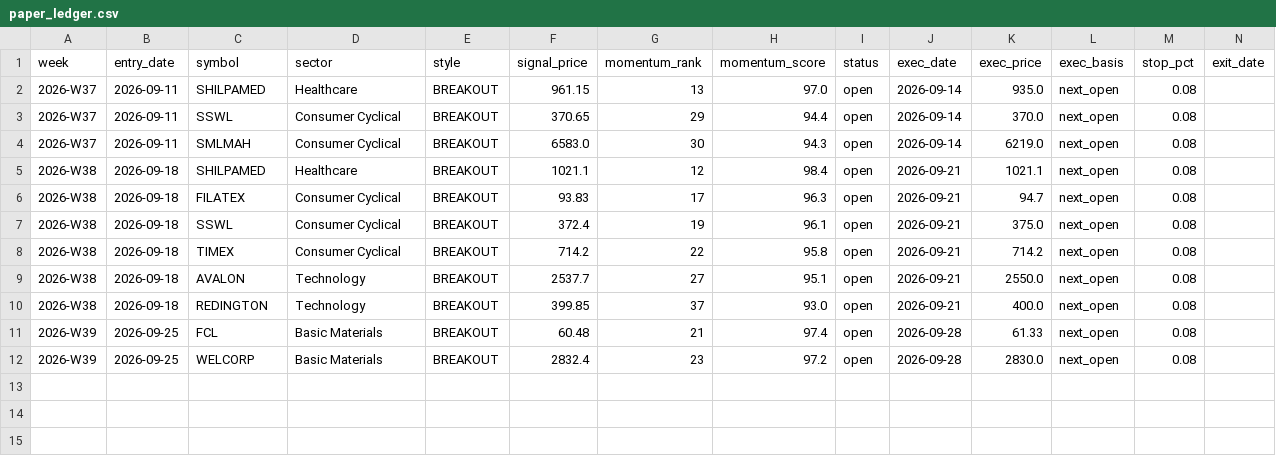
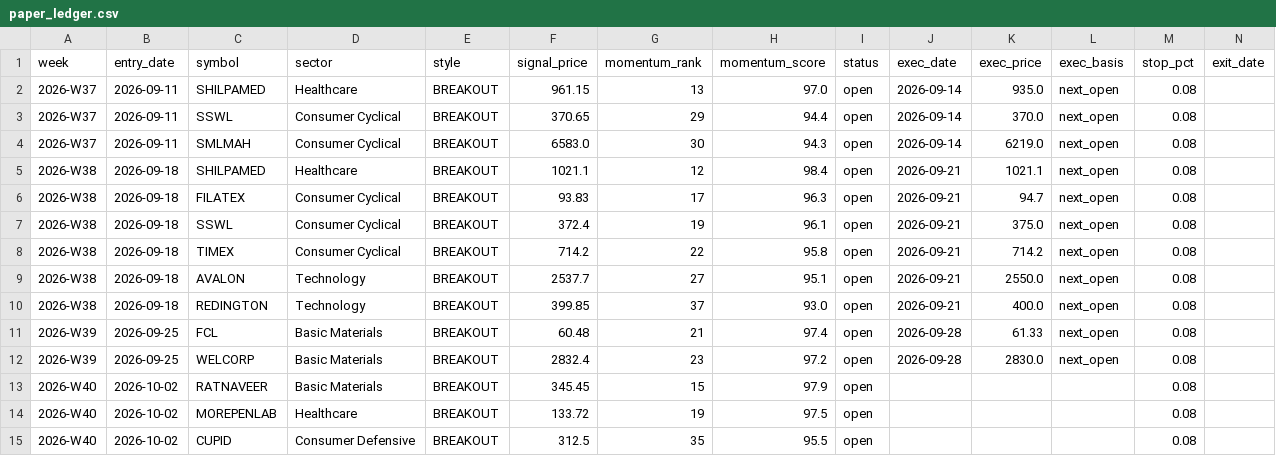
Before and after one commit to nrt32/nifty500-llm-analyst, a CSV file: data/ledger/paper_ledger.csv, drawn as a sheet; only a part is shown; rows hold the shown columns only; the diff names each change by its address in the sheet, - before the commit and + after, or states it on an @@ line.

```diff
--- a/data/ledger/paper_ledger.csv
+++ b/data/ledger/paper_ledger.csv
+row 13: 2026-W40 | 2026-10-02 | RATNAVEER | Basic Materials | BREAKOUT | 345.45 | 15 | 97.9 | open |  |  |  | 0.08
+row 14: 2026-W40 | 2026-10-02 | MOREPENLAB | Healthcare | BREAKOUT | 133.72 | 19 | 97.5 | open |  |  |  | 0.08
+row 15: 2026-W40 | 2026-10-02 | CUPID | Consumer Defensive | BREAKOUT | 312.5 | 35 | 95.5 | open |  |  |  | 0.08
```
Also changed, not shown: data/reference/sector_pending.csv, 1 other file.
